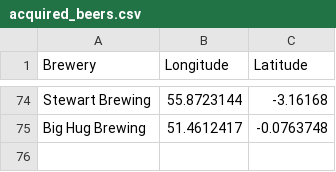
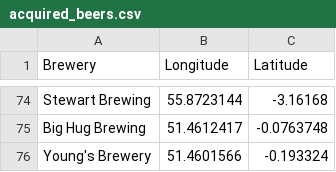
Before and after one commit to JoeBillingsley/JoeTheAverage.github.io, a CSV file: _data/acquired_beers.csv, drawn as a sheet; only a part is shown, gaps mark what is left out; the diff names each change by its address in the sheet, - before the commit and + after, or states it on an @@ line.

Commit message:
Update acquired_beers.csv

```diff
--- a/_data/acquired_beers.csv
+++ b/_data/acquired_beers.csv
+row 76: Young's Brewery | 51.4601566 | -0.193324
```
